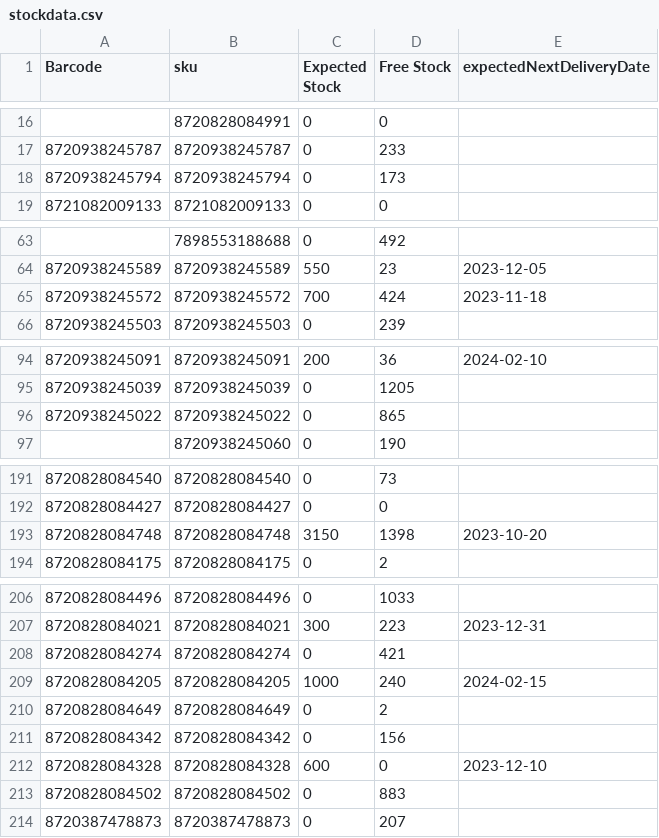
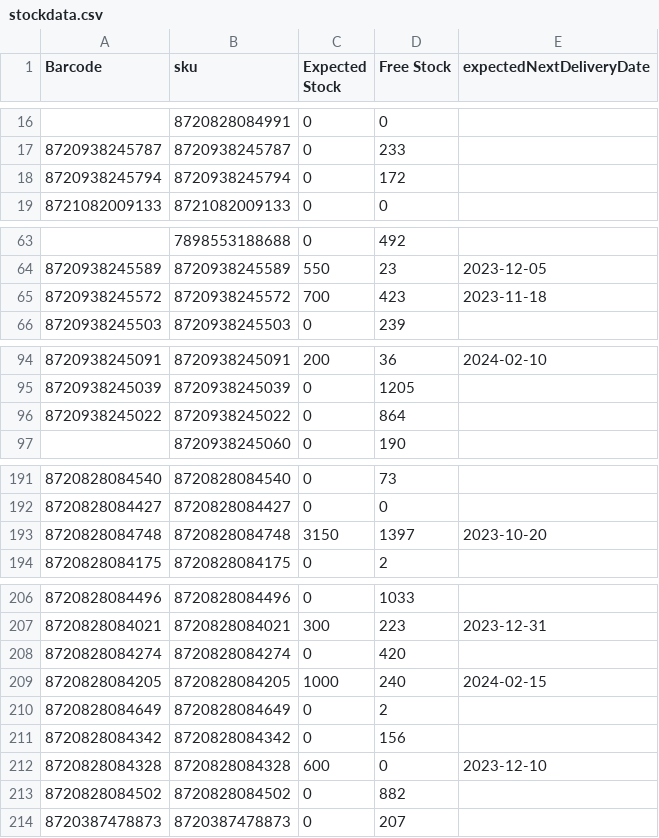
Before and after one commit to semjanssen98/stock, a CSV file: stockdata.csv, drawn as a sheet; only a part is shown, gaps mark what is left out.

Commit message:
Update CSV files

```diff
--- a/stockdata.csv
+++ b/stockdata.csv
@@ -17,3 +17,3 @@ Barcode,sku,Expected Stock,Free Stock,expectedNextDeliveryDate
 8720938245787,8720938245787,0,233,
-8720938245794,8720938245794,0,173,
+8720938245794,8720938245794,0,172,
 8721082009133,8721082009133,0,0,
@@ -64,3 +64,3 @@ Barcode,sku,Expected Stock,Free Stock,expectedNextDeliveryDate
 8720938245589,8720938245589,550,23,2023-12-05
-8720938245572,8720938245572,700,424,2023-11-18
+8720938245572,8720938245572,700,423,2023-11-18
 8720938245503,8720938245503,0,239,
@@ -95,3 +95,3 @@ Barcode,sku,Expected Stock,Free Stock,expectedNextDeliveryDate
 8720938245039,8720938245039,0,1205,
-8720938245022,8720938245022,0,865,
+8720938245022,8720938245022,0,864,
 ,8720938245060,0,190,
@@ -192,3 +192,3 @@ Barcode,sku,Expected Stock,Free Stock,expectedNextDeliveryDate
 8720828084427,8720828084427,0,0,
-8720828084748,8720828084748,3150,1398,2023-10-20
+8720828084748,8720828084748,3150,1397,2023-10-20
 8720828084175,8720828084175,0,2,
@@ -207,3 +207,3 @@ Barcode,sku,Expected Stock,Free Stock,expectedNextDeliveryDate
 8720828084021,8720828084021,300,223,2023-12-31
-8720828084274,8720828084274,0,421,
+8720828084274,8720828084274,0,420,
 8720828084205,8720828084205,1000,240,2024-02-15
@@ -212,3 +212,3 @@ Barcode,sku,Expected Stock,Free Stock,expectedNextDeliveryDate
 8720828084328,8720828084328,600,0,2023-12-10
-8720828084502,8720828084502,0,883,
+8720828084502,8720828084502,0,882,
 8720387478873,8720387478873,0,207,
```
